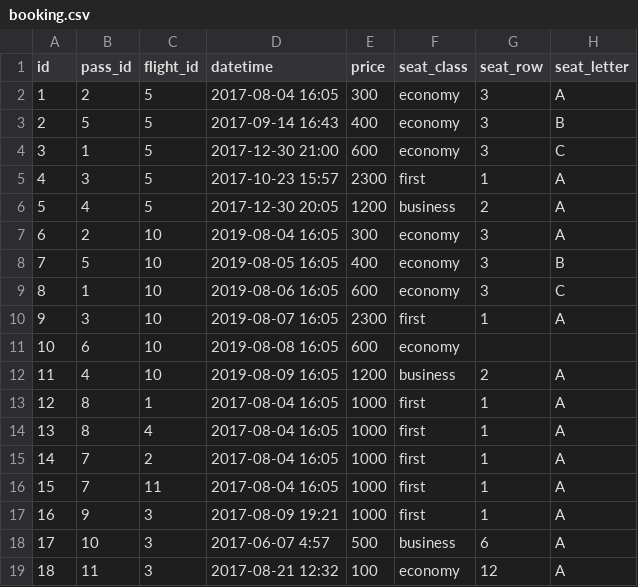
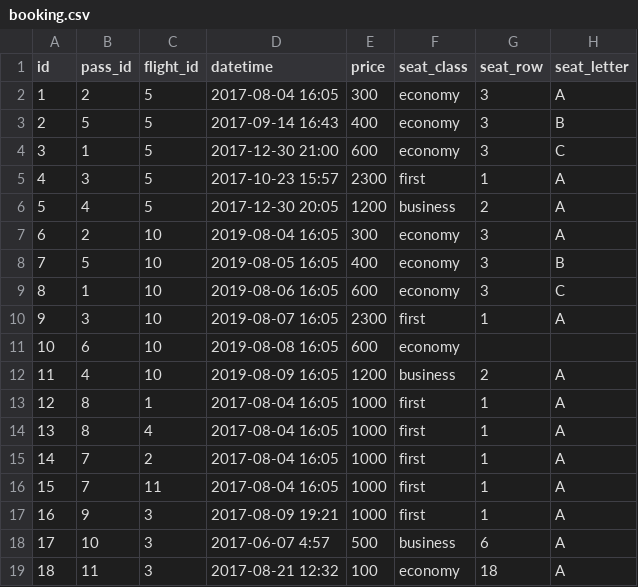
Before and after one commit to m4kuta/CSC343-A2, a CSV file: psql/booking.csv, drawn as a sheet.

Commit message:
Fixed booking data entry

```diff
--- a/psql/booking.csv
+++ b/psql/booking.csv
@@ -18,2 +18,2 @@ id,pass_id,flight_id,datetime,price,seat_class,seat_row,seat_letter
 17,10,3,2017-06-07 4:57,500,business,6,A
-18,11,3,2017-08-21 12:32,100,economy,12,A
+18,11,3,2017-08-21 12:32,100,economy,18,A
```
Also changed, not shown: 1 other file.
